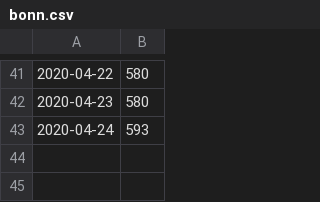
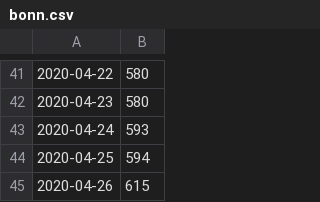
Before and after one commit to urbach/COVID-19, a CSV file: csse_covid_19_data/csse_covid_19_time_series/nrw/bonn.csv, drawn as a sheet; only a part is shown, gaps mark what is left out.

```diff
--- a/csse_covid_19_data/csse_covid_19_time_series/nrw/bonn.csv
+++ b/csse_covid_19_data/csse_covid_19_time_series/nrw/bonn.csv
@@ -43 +43,3 @@
 2020-04-24,593
+2020-04-25,594
+2020-04-26,615
```
Also changed, not shown: csse_covid_19_data/csse_covid_19_time_series/nrw/duesseldorf.csv, csse_covid_19_data/csse_covid_19_time_series/nrw/heinsberg.csv, 3 other files.
